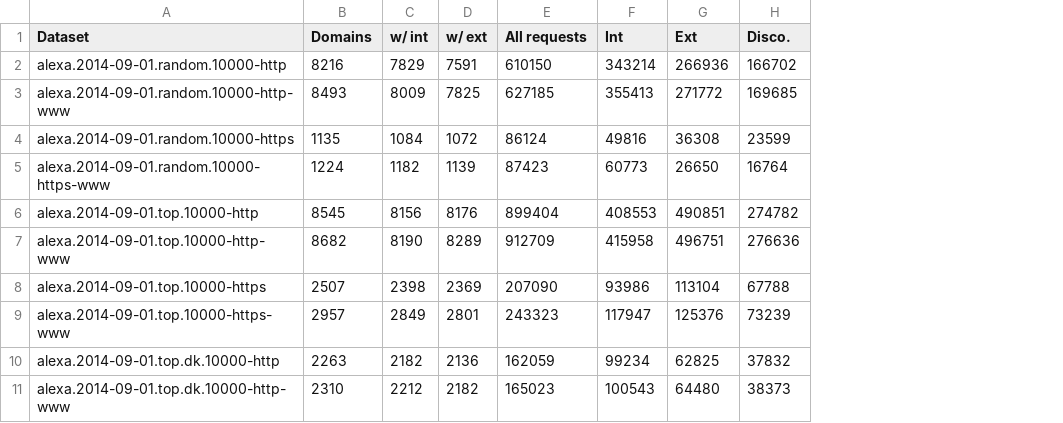
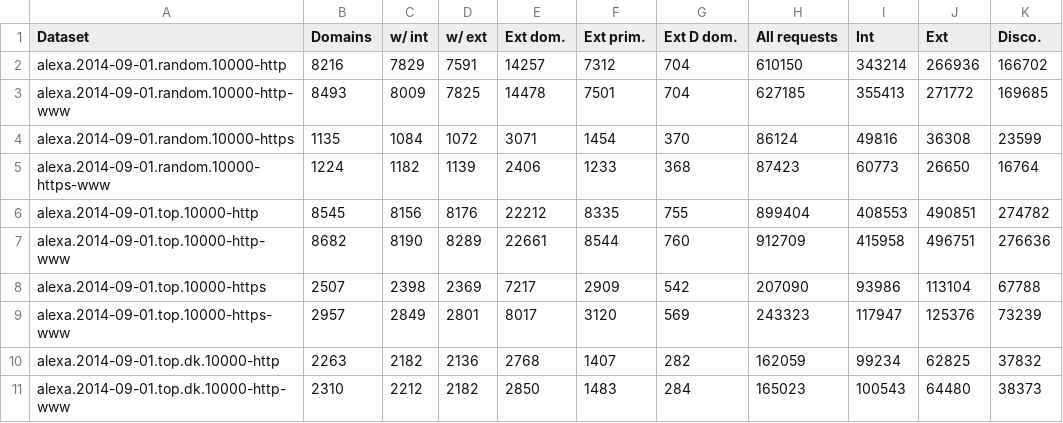
Before and after one commit to joelpurra/more-tracked-paper, a TSV file: report/datasets.non-failed.requests.counts.sorted.tsv, drawn as a sheet; only a part is shown; the diff names each change by its address in the sheet, - before the commit and + after, or states it on an @@ line.

Commit message:
Write about undetected external domains, add table and graph. Add "the end" page.

```diff
--- a/report/datasets.non-failed.requests.counts.sorted.tsv
+++ b/report/datasets.non-failed.requests.counts.sorted.tsv
+column E (Ext dom.), rows 2-11: 14257 | 14478 | 3071 | 2406 | 22212 | 22661 | 7217 | 8017 | 2768 | 2850
+column F (Ext prim.), rows 2-11: 7312 | 7501 | 1454 | 1233 | 8335 | 8544 | 2909 | 3120 | 1407 | 1483
+column G (Ext D dom.), rows 2-11: 704 | 704 | 370 | 368 | 755 | 760 | 542 | 569 | 282 | 284
```
Also changed, not shown: 3 other files.
